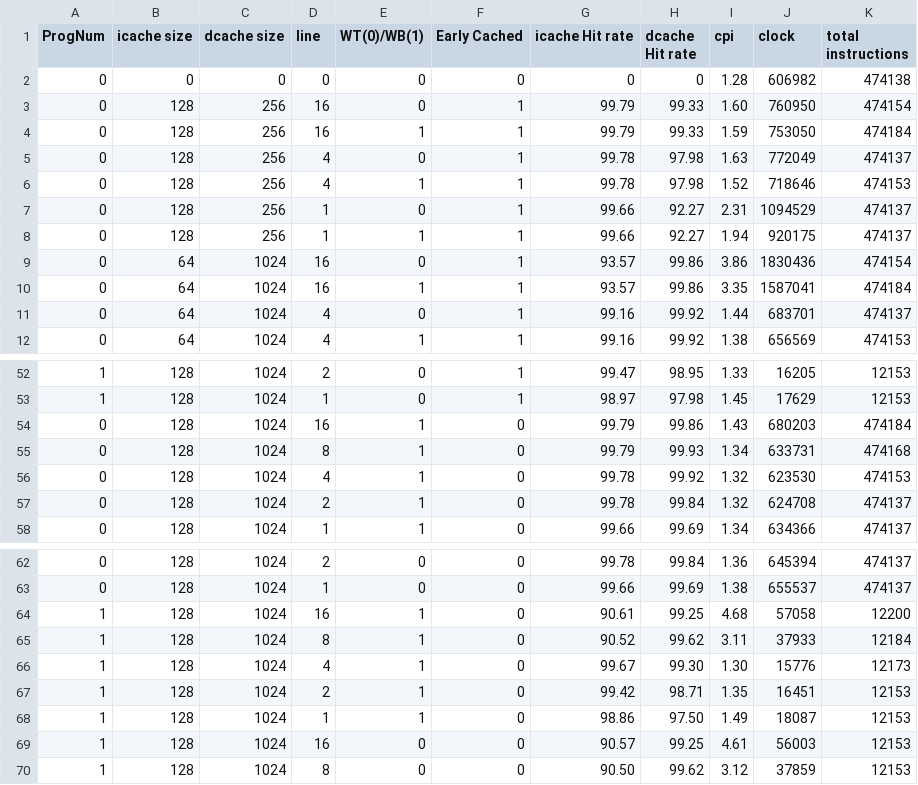
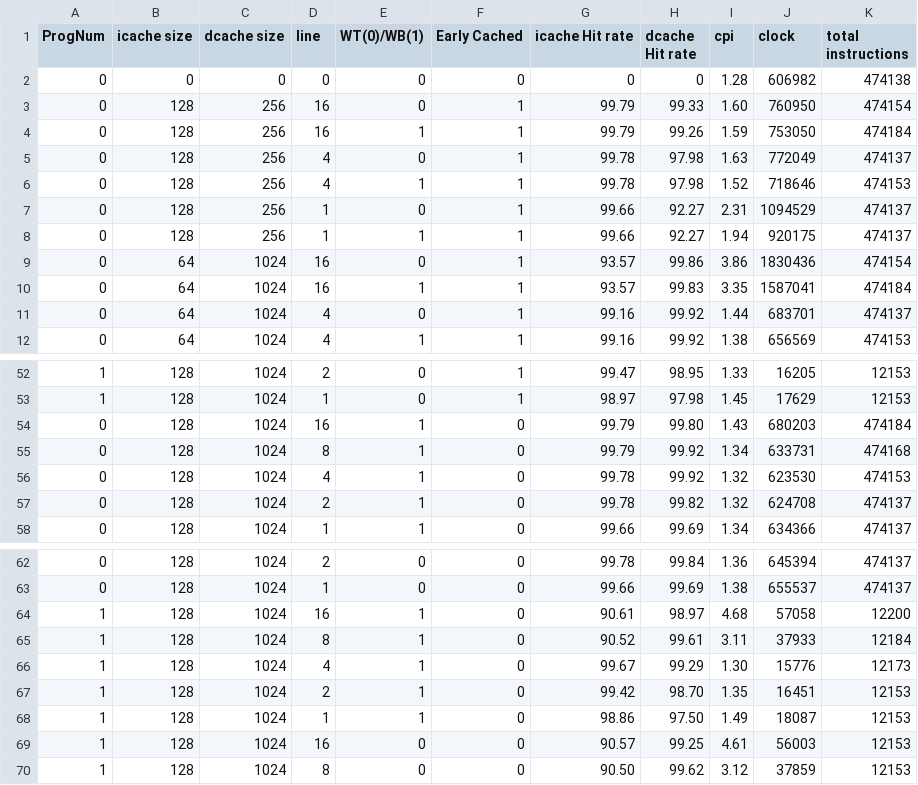
Before and after one commit to wwcao/csci_ecen4593_project, a CSV file: test_all.csv, drawn as a sheet; only a part is shown, gaps mark what is left out; the diff covers the shown part only.

```diff
--- a/test_all.csv
+++ b/test_all.csv
@@ -3,3 +3,3 @@ ProgNum,icache size,dcache size,line,WT(0)/WB(1),Early Cached,icache Hit rate,dc
 0,128,256,16,0,1,99.79,99.33,1.60,760950,474154
-0,128,256,16,1,1,99.79,99.33,1.59,753050,474184
+0,128,256,16,1,1,99.79,99.26,1.59,753050,474184
 0,128,256,4,0,1,99.78,97.98,1.63,772049,474137
@@ -9,3 +9,3 @@ ProgNum,icache size,dcache size,line,WT(0)/WB(1),Early Cached,icache Hit rate,dc
 0,64,1024,16,0,1,93.57,99.86,3.86,1830436,474154
-0,64,1024,16,1,1,93.57,99.86,3.35,1587041,474184
+0,64,1024,16,1,1,93.57,99.83,3.35,1587041,474184
 0,64,1024,4,0,1,99.16,99.92,1.44,683701,474137
@@ -53,6 +53,6 @@ ProgNum,icache size,dcache size,line,WT(0)/WB(1),Early Cached,icache Hit rate,dc
 1,128,1024,1,0,1,98.97,97.98,1.45,17629,12153
-0,128,1024,16,1,0,99.79,99.86,1.43,680203,474184
-0,128,1024,8,1,0,99.79,99.93,1.34,633731,474168
+0,128,1024,16,1,0,99.79,99.80,1.43,680203,474184
+0,128,1024,8,1,0,99.79,99.92,1.34,633731,474168
 0,128,1024,4,1,0,99.78,99.92,1.32,623530,474153
-0,128,1024,2,1,0,99.78,99.84,1.32,624708,474137
+0,128,1024,2,1,0,99.78,99.82,1.32,624708,474137
 0,128,1024,1,1,0,99.66,99.69,1.34,634366,474137
@@ -63,6 +63,6 @@ ProgNum,icache size,dcache size,line,WT(0)/WB(1),Early Cached,icache Hit rate,dc
 0,128,1024,1,0,0,99.66,99.69,1.38,655537,474137
-1,128,1024,16,1,0,90.61,99.25,4.68,57058,12200
-1,128,1024,8,1,0,90.52,99.62,3.11,37933,12184
-1,128,1024,4,1,0,99.67,99.30,1.30,15776,12173
-1,128,1024,2,1,0,99.42,98.71,1.35,16451,12153
+1,128,1024,16,1,0,90.61,98.97,4.68,57058,12200
+1,128,1024,8,1,0,90.52,99.61,3.11,37933,12184
+1,128,1024,4,1,0,99.67,99.29,1.30,15776,12173
+1,128,1024,2,1,0,99.42,98.70,1.35,16451,12153
 1,128,1024,1,1,0,98.86,97.50,1.49,18087,12153
```
Also changed, not shown: 11 edited cells elsewhere in this file, 6 other files.
